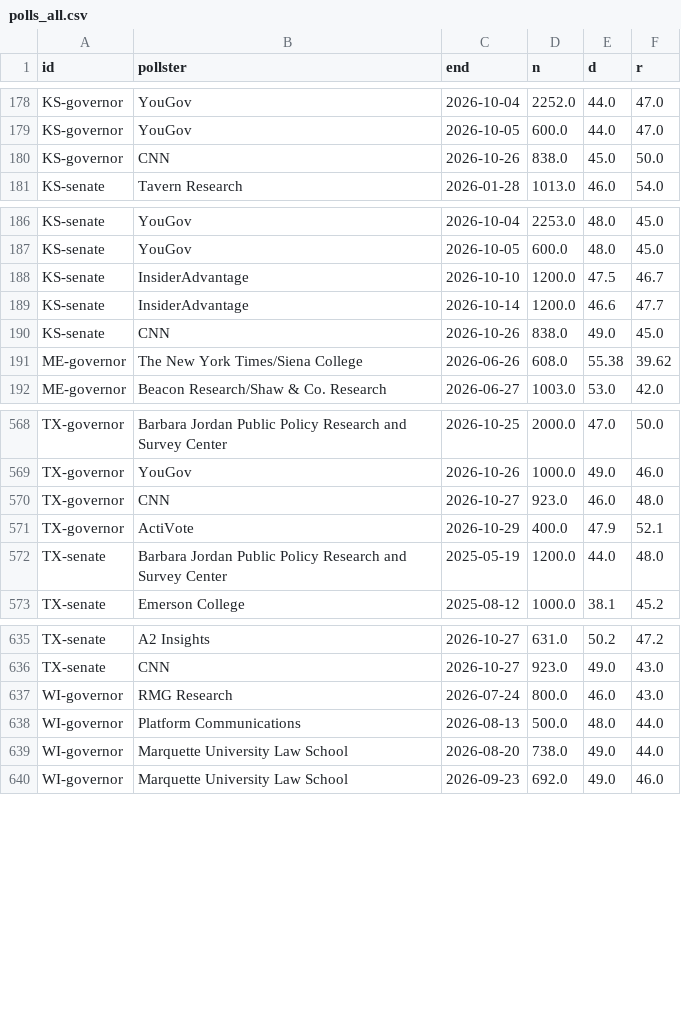
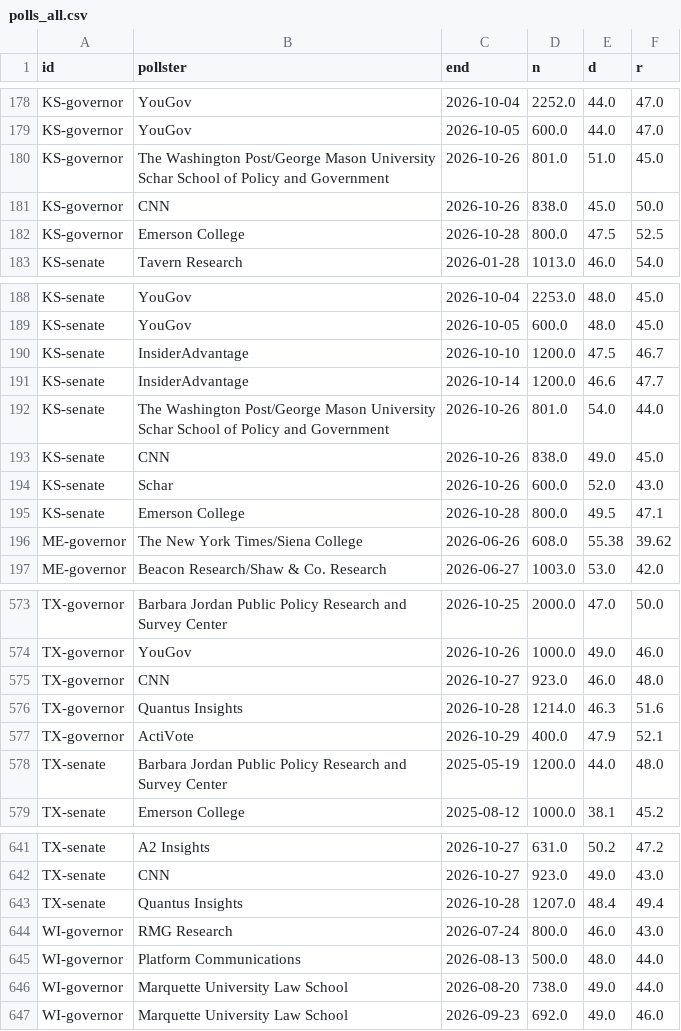
Before and after one commit to danbaer0413-cpu/election-needle, a CSV file: data/polls_all.csv, drawn as a sheet; only a part is shown, gaps mark what is left out; the diff names each change by its address in the sheet, - before the commit and + after, or states it on an @@ line.

```diff
--- a/data/polls_all.csv
+++ b/data/polls_all.csv
+row 180: KS-governor | The Washington Post/George Mason University Schar School of Policy and Government | 2026-10-26 | 801.0 | 51.0 | 45.0
+row 182: KS-governor | Emerson College | 2026-10-28 | 800.0 | 47.5 | 52.5
+row 192: KS-senate | The Washington Post/George Mason University Schar School of Policy and Government | 2026-10-26 | 801.0 | 54.0 | 44.0
+row 194: KS-senate | Schar | 2026-10-26 | 600.0 | 52.0 | 43.0
+row 195: KS-senate | Emerson College | 2026-10-28 | 800.0 | 49.5 | 47.1
+row 576: TX-governor | Quantus Insights | 2026-10-28 | 1214.0 | 46.3 | 51.6
+row 643: TX-senate | Quantus Insights | 2026-10-28 | 1207.0 | 48.4 | 49.4
```
Also changed, not shown: data/MN/governor/early.csv, data/MN/u-s-senate/early.csv, 36 other files.
